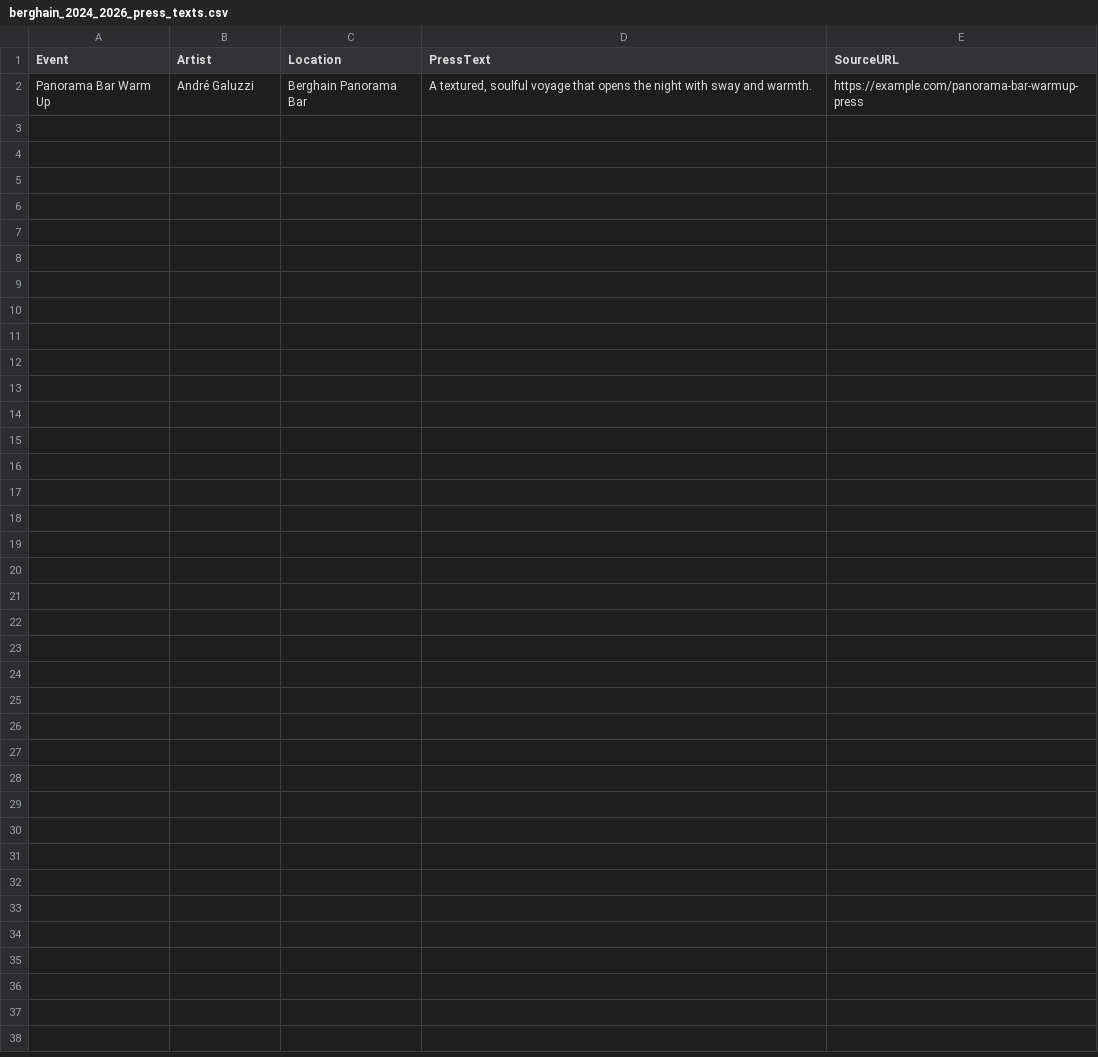
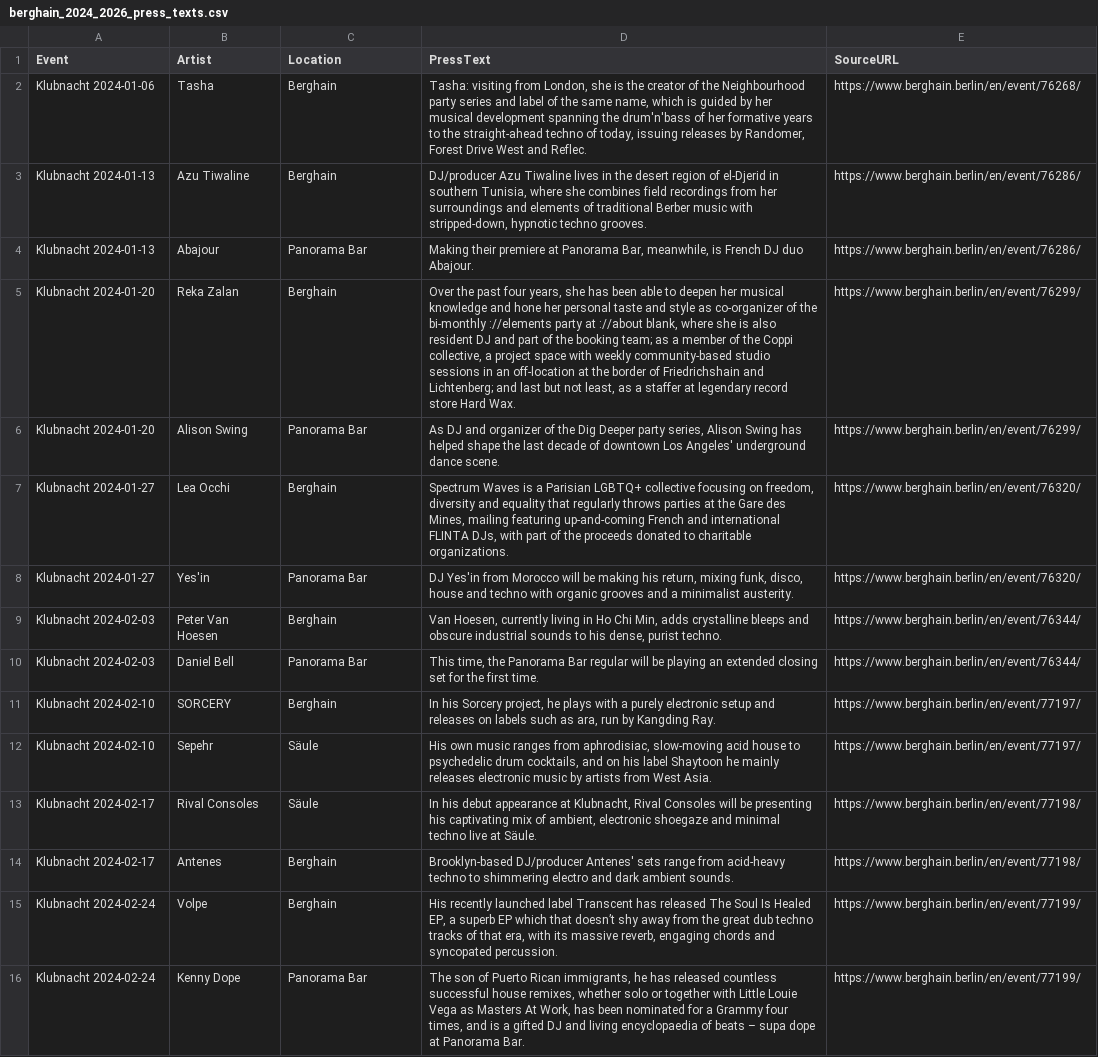
Before and after one commit to orbitIII/orbit-ii-archive, a CSV file: berghain_2024_2026_press_texts.csv, drawn as a sheet; removed rows and columns are numbered as before the commit, all else as after; the diff names each change by its address in the sheet, - before the commit and + after, or states it on an @@ line.

```diff
--- a/berghain_2024_2026_press_texts.csv
+++ b/berghain_2024_2026_press_texts.csv
-row 2: Panorama Bar Warm Up | André Galuzzi | Berghain Panorama Bar | A textured, soulful voyage that opens the night with sway and warmth. | https://example.com/panorama-bar-warmup-press
+row 2: Klubnacht 2024-01-06 | Tasha | Berghain | Tasha: visiting from London, she is the creator of the Neighbourhood party series and label of the same name, which is guided by her musical development spanning the drum'n'bass of her formative years to the straight-ahead techno of today, issuing releases by Randomer, Forest Drive West and Reflec. | https://www.berghain.berlin/en/event/76268/
+row 3: Klubnacht 2024-01-13 | Azu Tiwaline | Berghain | DJ/producer Azu Tiwaline lives in the desert region of el-Djerid in southern Tunisia, where she combines field recordings from her surroundings and elements of traditional Berber music with stripped-down, hypnotic techno grooves. | https://www.berghain.berlin/en/event/76286/
+row 4: Klubnacht 2024-01-13 | Abajour | Panorama Bar | Making their premiere at Panorama Bar, meanwhile, is French DJ duo Abajour. | https://www.berghain.berlin/en/event/76286/
+row 5: Klubnacht 2024-01-20 | Reka Zalan | Berghain | Over the past four years, she has been able to deepen her musical knowledge and hone her personal taste and style as co-organizer of the bi-monthly ://elements party at ://about blank, where she is also resident DJ and part of the booking team; as a member of the Coppi collective, a project space with weekly community-based studio sessions in an off-location at the border of Friedrichshain and Lichtenberg; and last but not least, as a staffer at legendary record store Hard Wax. | https://www.berghain.berlin/en/event/76299/
+row 6: Klubnacht 2024-01-20 | Alison Swing | Panorama Bar | As DJ and organizer of the Dig Deeper party series, Alison Swing has helped shape the last decade of downtown Los Angeles' underground dance scene. | https://www.berghain.berlin/en/event/76299/
+row 7: Klubnacht 2024-01-27 | Lea Occhi | Berghain | Spectrum Waves is a Parisian LGBTQ+ collective focusing on freedom, diversity and equality that regularly throws parties at the Gare des Mines, mailing featuring up-and-coming French and international FLINTA DJs, with part of the proceeds donated to charitable organizations. | https://www.berghain.berlin/en/event/76320/
+row 8: Klubnacht 2024-01-27 | Yes'in | Panorama Bar | DJ Yes'in from Morocco will be making his return, mixing funk, disco, house and techno with organic grooves and a minimalist austerity. | https://www.berghain.berlin/en/event/76320/
+row 9: Klubnacht 2024-02-03 | Peter Van Hoesen | Berghain | Van Hoesen, currently living in Ho Chi Min, adds crystalline bleeps and obscure industrial sounds to his dense, purist techno. | https://www.berghain.berlin/en/event/76344/
+row 10: Klubnacht 2024-02-03 | Daniel Bell | Panorama Bar | This time, the Panorama Bar regular will be playing an extended closing set for the first time. | https://www.berghain.berlin/en/event/76344/
+row 11: Klubnacht 2024-02-10 | SORCERY | Berghain | In his Sorcery project, he plays with a purely electronic setup and releases on labels such as ara, run by Kangding Ray. | https://www.berghain.berlin/en/event/77197/
+row 12: Klubnacht 2024-02-10 | Sepehr | Säule | His own music ranges from aphrodisiac, slow-moving acid house to psychedelic drum cocktails, and on his label Shaytoon he mainly releases electronic music by artists from West Asia. | https://www.berghain.berlin/en/event/77197/
+row 13: Klubnacht 2024-02-17 | Rival Consoles | Säule | In his debut appearance at Klubnacht, Rival Consoles will be presenting his captivating mix of ambient, electronic shoegaze and minimal techno live at Säule. | https://www.berghain.berlin/en/event/77198/
+row 14: Klubnacht 2024-02-17 | Antenes | Berghain | Brooklyn-based DJ/producer Antenes' sets range from acid-heavy techno to shimmering electro and dark ambient sounds. | https://www.berghain.berlin/en/event/77198/
+row 15: Klubnacht 2024-02-24 | Volpe | Berghain | His recently launched label Transcent has released The Soul Is Healed EP, a superb EP which that doesn’t shy away from the great dub techno tracks of that era, with its massive reverb, engaging chords and syncopated percussion. | https://www.berghain.berlin/en/event/77199/
+row 16: Klubnacht 2024-02-24 | Kenny Dope | Panorama Bar | The son of Puerto Rican immigrants, he has released countless successful house remixes, whether solo or together with Little Louie Vega as Masters At Work, has been nominated for a Grammy four times, and is a gifted DJ and living encyclopaedia of beats – supa dope at Panorama Bar. | https://www.berghain.berlin/en/event/77199/
```
Also changed, not shown: berghain_2024_2026_events.csv, 4 other files.
